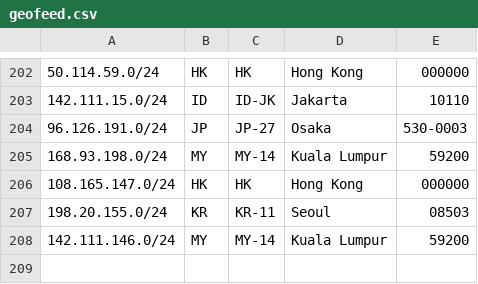
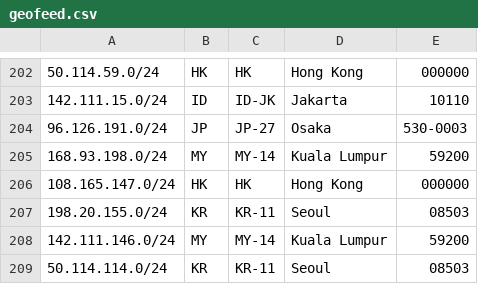
Before and after one commit to evoxt/geofeed, a CSV file: geofeed.csv, drawn as a sheet; only a part is shown, gaps mark what is left out; the diff names each change by its address in the sheet, - before the commit and + after, or states it on an @@ line.

Commit message:
Update geofeed.csv

```diff
--- a/geofeed.csv
+++ b/geofeed.csv
+row 209: 50.114.114.0/24 | KR | KR-11 | Seoul | 08503
```
